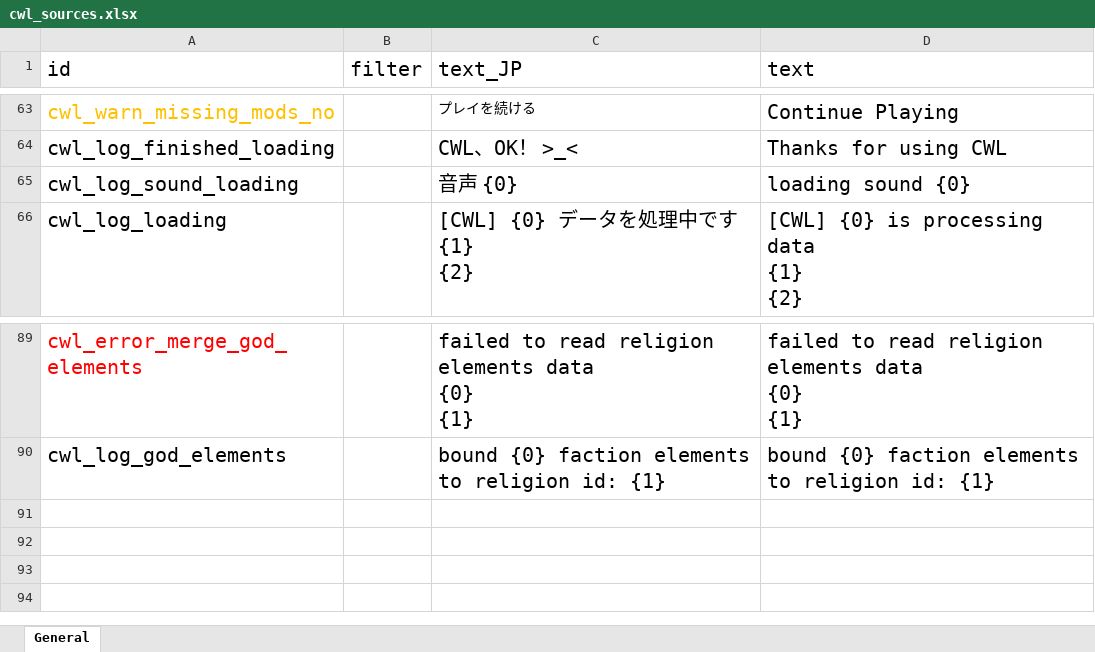
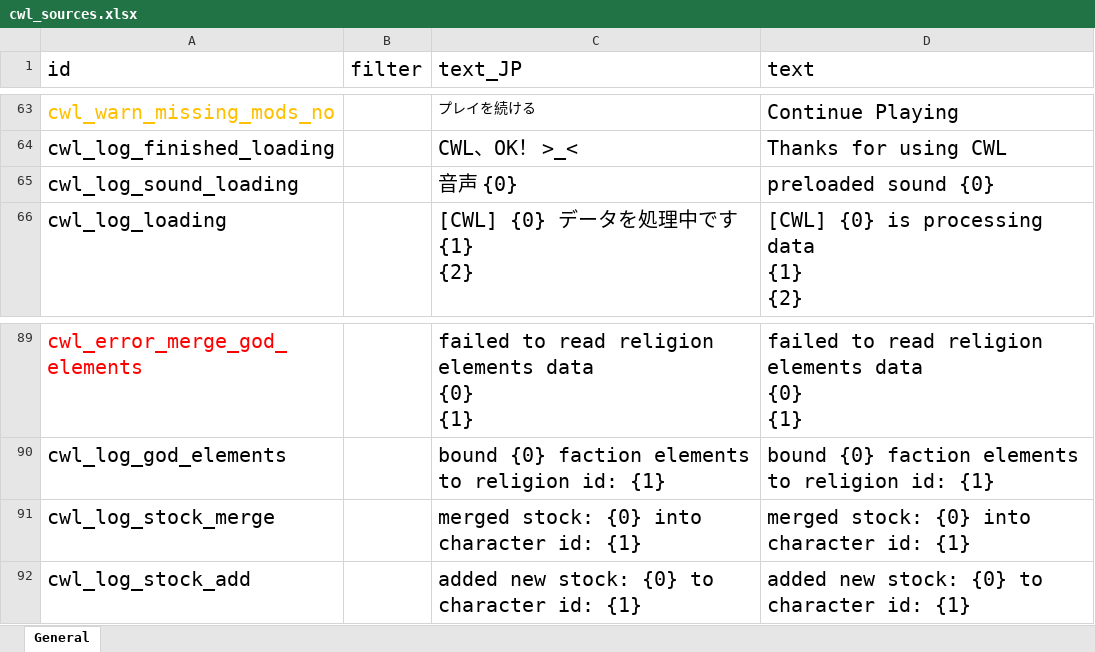
Before and after one commit to gottyduke/Elin.Plugins, an Excel workbook: CustomWhateverLoader/LangMod/EN/cwl_sources.xlsx, sheet General, drawn as a sheet; only a part is shown, gaps mark what is left out; values as stored, in another font and other column widths than the file's, no borders; the diff names each change by its address in the sheet, - before the commit and + after, or states it on an @@ line.

```diff
--- a/CustomWhateverLoader/LangMod/EN/cwl_sources.xlsx (sheet General)
+++ b/CustomWhateverLoader/LangMod/EN/cwl_sources.xlsx (sheet General)
-D65 (text): loading sound {0}
+D65 (text): preloaded sound {0}
+row 91: cwl_log_stock_merge |  | merged stock: {0} into character id: {1} | merged stock: {0} into character id: {1}
+row 92: cwl_log_stock_add |  | added new stock: {0} to character id: {1} | added new stock: {0} to character id: {1}
```
Also changed, not shown: CustomWhateverLoader/LangMod/CN/cwl_sources.xlsx, 8 other files.
